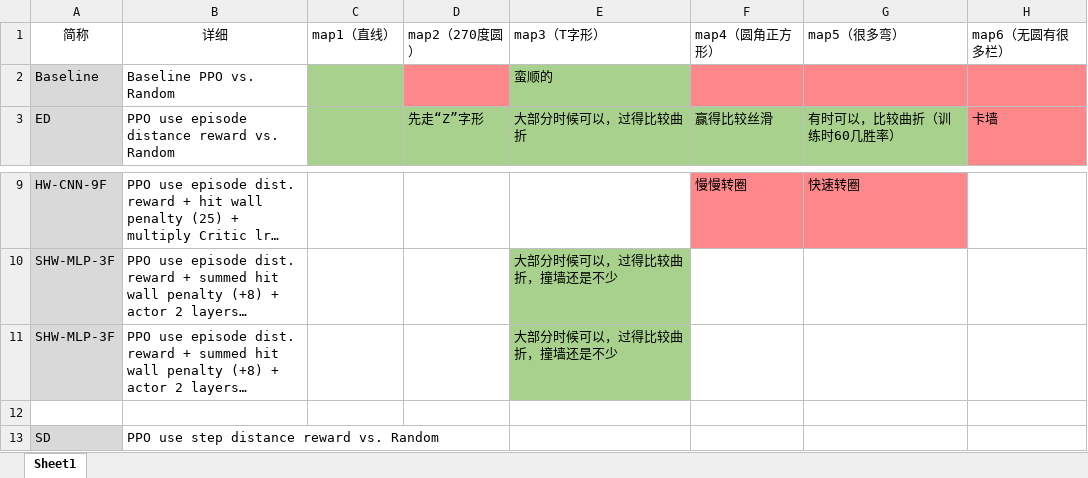
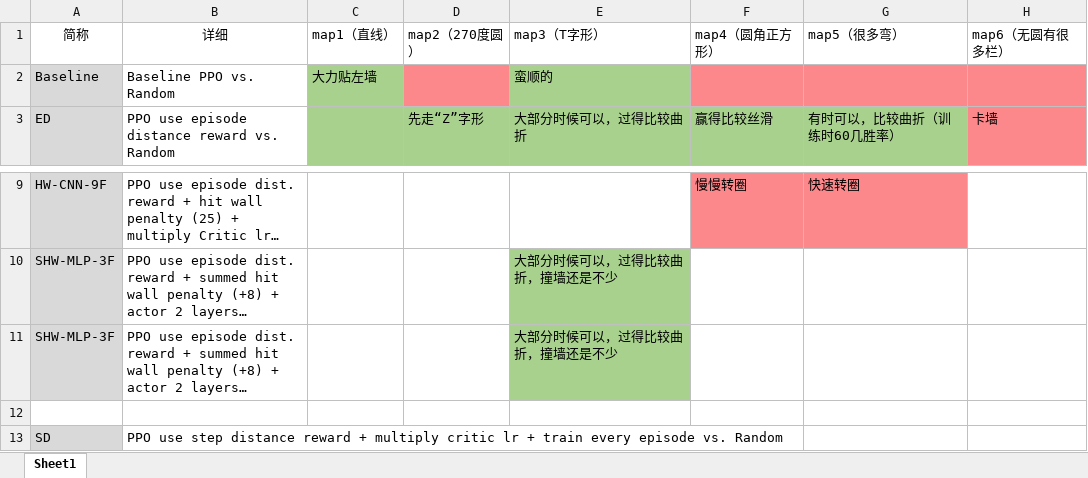
Before and after one commit to cantabile-kwok/OlympicsProject, an Excel workbook: 实验结果记录.xlsx, sheet Sheet1, drawn as a sheet; only a part is shown, gaps mark what is left out; long unchanged cells end in …; values as stored, in another font and other column widths than the file's, no borders; the diff names each change by its address in the sheet, - before the commit and + after, or states it on an @@ line.

```diff
--- a/实验结果记录.xlsx (sheet Sheet1)
+++ b/实验结果记录.xlsx (sheet Sheet1)
-C2 (map1（直线）): (empty)
+C2 (map1（直线）): 大力贴左墙
-B13 (详细): …distance reward vs. Random
+B13 (详细): …distance reward + multiply critic lr + train every episode vs. Random
```
Also changed, not shown: 2 other files.
